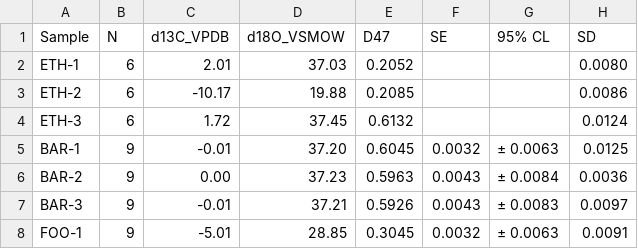
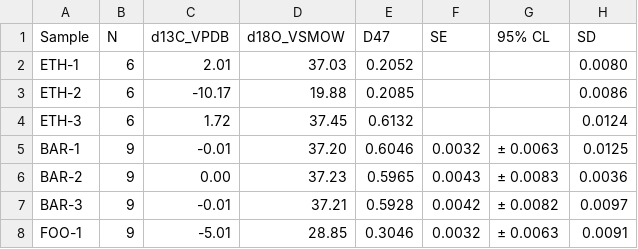
Before and after one commit to mdaeron/D47crunch, a CSV file: examples/output/bayes/D47_samples.csv, drawn as a sheet.

```diff
--- a/examples/output/bayes/D47_samples.csv
+++ b/examples/output/bayes/D47_samples.csv
@@ -4,5 +4,5 @@ ETH-2,6,-10.17,19.88,0.2085,,,0.0086,
 ETH-3,6,1.72,37.45,0.6132,,,0.0124,
-BAR-1,9,-0.01,37.20,0.6045,0.0032,± 0.0063,0.0125
-BAR-2,9,0.00,37.23,0.5963,0.0043,± 0.0084,0.0036
-BAR-3,9,-0.01,37.21,0.5926,0.0043,± 0.0083,0.0097
-FOO-1,9,-5.01,28.85,0.3045,0.0032,± 0.0063,0.0091
+BAR-1,9,-0.01,37.20,0.6046,0.0032,± 0.0063,0.0125
+BAR-2,9,0.00,37.23,0.5965,0.0043,± 0.0083,0.0036
+BAR-3,9,-0.01,37.21,0.5928,0.0042,± 0.0082,0.0097
+FOO-1,9,-5.01,28.85,0.3046,0.0032,± 0.0063,0.0091
```
Also changed, not shown: examples/output/bayes/D47_ls_vs_bayes.csv, examples/output/bayes/D47_sessions_bayes.csv, 23 other files.
